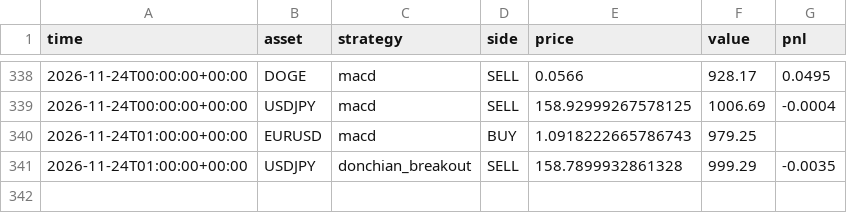
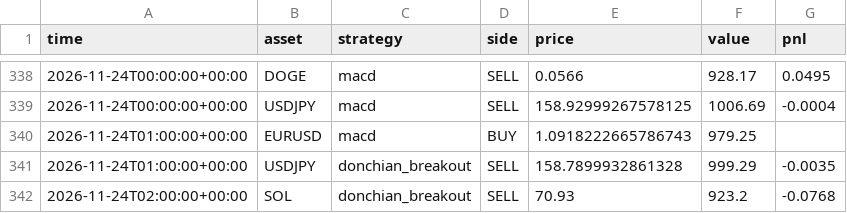
Before and after one commit to RocketLutzk/tradesim, a CSV file: data/trades.csv, drawn as a sheet; only a part is shown, gaps mark what is left out; the diff names each change by its address in the sheet, - before the commit and + after, or states it on an @@ line.

```diff
--- a/data/trades.csv
+++ b/data/trades.csv
+row 342: 2026-11-24T02:00:00+00:00 | SOL | donchian_breakout | SELL | 70.93 | 923.2 | -0.0768
```
Also changed, not shown: 2 other files.
